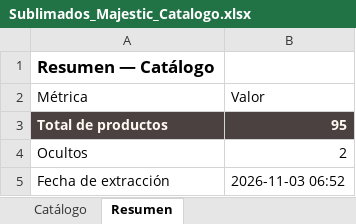
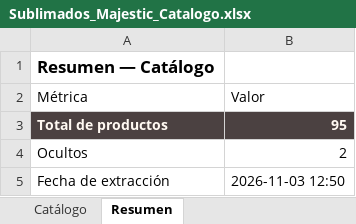
Before and after one commit to tiendalunaria/lunaria, an Excel workbook: Sublimados_Majestic_Catalogo.xlsx, sheet Resumen, drawn as a sheet; values as stored, in another font and other column widths than the file's, no borders; the diff names each change by its address in the sheet, - before the commit and + after, or states it on an @@ line.

Commit message:
sync: actualiza catalogo de pijamas y Excel del proveedor [skip ci]

```diff
--- a/Sublimados_Majestic_Catalogo.xlsx (sheet Resumen)
+++ b/Sublimados_Majestic_Catalogo.xlsx (sheet Resumen)
-B5 (Valor): 2026-11-03 06:52
+B5 (Valor): 2026-11-03 12:50
```
Also changed, not shown: 1 other file.
